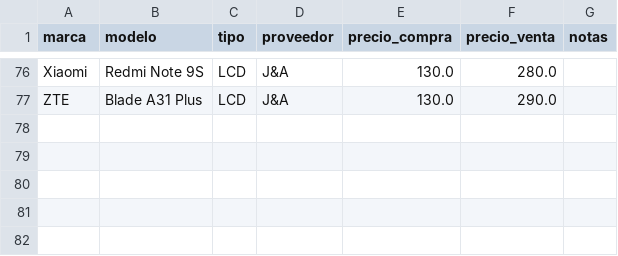
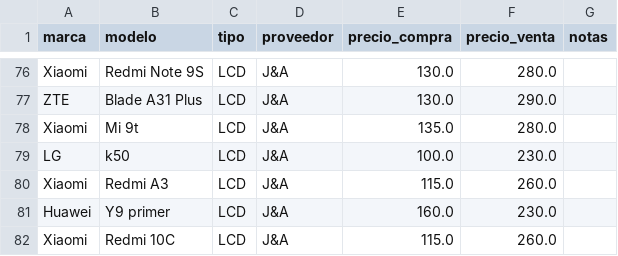
Before and after one commit to scz-red/lupo.lat, a CSV file: precios/data/ja.csv, drawn as a sheet; only a part is shown, gaps mark what is left out.

Commit message:
Update ja.csv

```diff
--- a/precios/data/ja.csv
+++ b/precios/data/ja.csv
@@ -77 +77,6 @@ Xiaomi,Redmi Note 9S,LCD,J&A,130.0,280.0,
 ZTE,Blade A31 Plus,LCD,J&A,130.0,290.0,
+Xiaomi,Mi 9t,LCD,J&A,135.0,280.0,
+LG,k50,LCD,J&A,100.0,230.0,
+Xiaomi,Redmi A3,LCD,J&A,115.0,260.0,
+Huawei,Y9 primer,LCD,J&A,160.0,230.0,
+Xiaomi,Redmi 10C,LCD,J&A,115.0,260.0,
```
